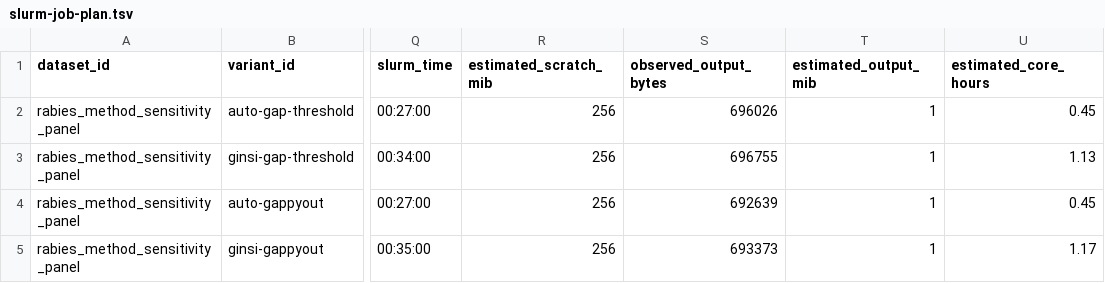
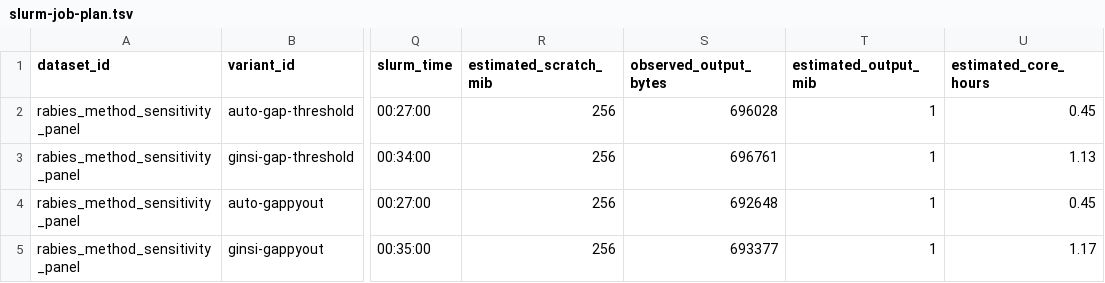
Before and after one commit to bijux/bijux-phylogenetics, a TSV file: packages/bijux-phylogenetics/src/bijux_phylogenetics/resources/datasets/pathogens/rabies_method_sensitivity_panel/expected/slurm-job-plan.tsv, drawn as a sheet; only a part is shown, gaps mark what is left out; the diff names each change by its address in the sheet, - before the commit and + after, or states it on an @@ line.

```diff
--- a/packages/bijux-phylogenetics/src/bijux_phylogenetics/resources/datasets/pathogens/rabies_method_sensitivity_panel/expected/slurm-job-plan.tsv
+++ b/packages/bijux-phylogenetics/src/bijux_phylogenetics/resources/datasets/pathogens/rabies_method_sensitivity_panel/expected/slurm-job-plan.tsv
-S2 (observed_output_bytes): 696026
+S2 (observed_output_bytes): 696028
-S3 (observed_output_bytes): 696755
+S3 (observed_output_bytes): 696761
-S4 (observed_output_bytes): 692639
+S4 (observed_output_bytes): 692648
-S5 (observed_output_bytes): 693373
+S5 (observed_output_bytes): 693377
```
Also changed, not shown: packages/bijux-phylogenetics/src/bijux_phylogenetics/resources/datasets/pathogens/rabies_method_sensitivity_panel/expected/reproducibility-checks.tsv, packages/bijux-phylogenetics/src/bijux_phylogenetics/resources/datasets/pathogens/rabies_method_sensitivity_panel/expected/slurm-job-status.tsv, 13 other files.
